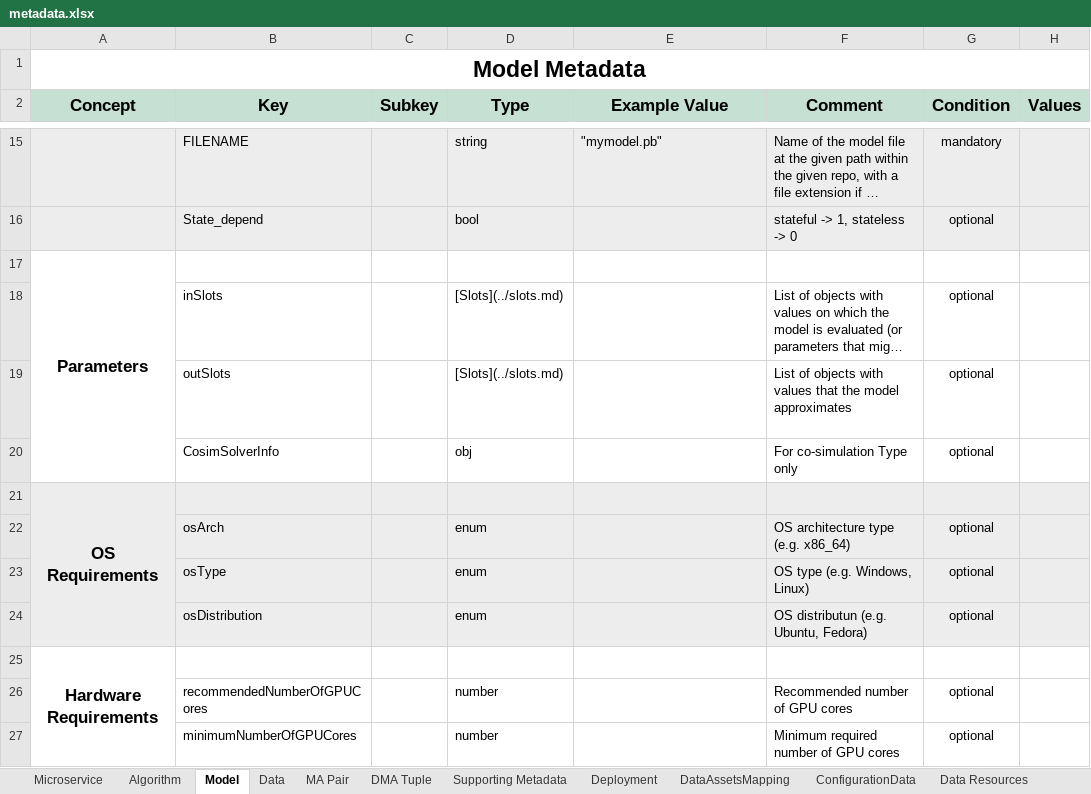
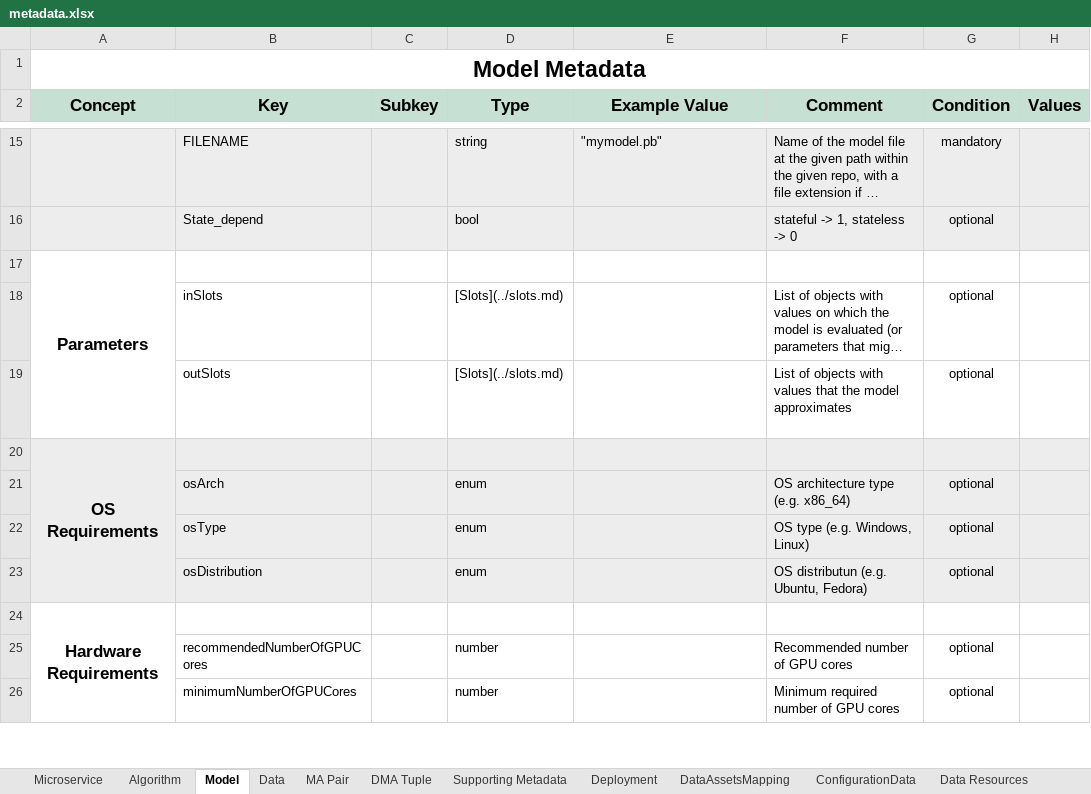
Before and after one commit to DIGITbrain/digitbrain.github.io, an Excel workbook: metadata.xlsx, sheet Model, drawn as a sheet; only a part is shown, gaps mark what is left out; long unchanged cells end in …; values as stored, in another font and other column widths than the file's, no borders; charts and pictures not drawn; the diff names each change by its address in the sheet, - before the commit and + after, or states it on an @@ line.

Commit message:
feat(model): remove cosimsolverinfo field

```diff
--- a/metadata.xlsx (sheet Model)
+++ b/metadata.xlsx (sheet Model)
-row 20:  | CosimSolverInfo |  | obj |  | For co-simulation Type only | optional
```
